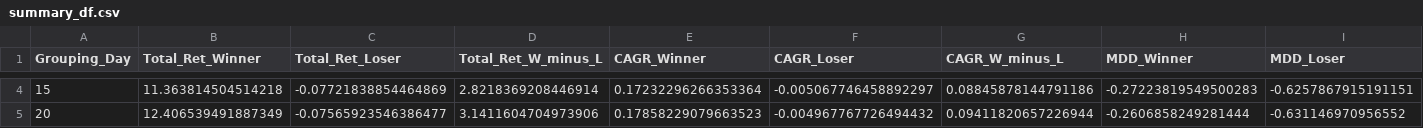
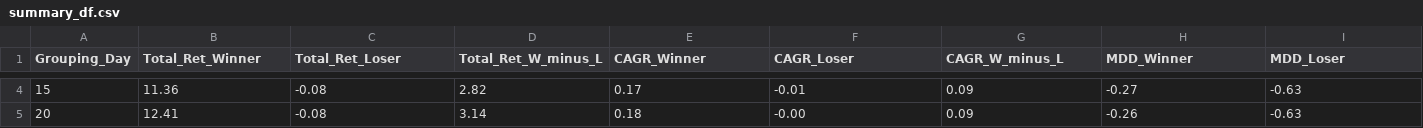
Before and after one commit to yo231168/52week_high_tw, a CSV file: results/summary_df.csv, drawn as a sheet; only a part is shown, gaps mark what is left out; the diff covers the shown part only; the diff names each change by its address in the sheet, - before the commit and + after, or states it on an @@ line.

```diff
--- a/results/summary_df.csv
+++ b/results/summary_df.csv
-B4 (Total_Ret_Winner): 11.363814504514218
+B4 (Total_Ret_Winner): 11.36
-C4 (Total_Ret_Loser): -0.07721838854464869
+C4 (Total_Ret_Loser): -0.08
-D4 (Total_Ret_W_minus_L): 2.8218369208446914
+D4 (Total_Ret_W_minus_L): 2.82
-E4 (CAGR_Winner): 0.17232296266353364
+E4 (CAGR_Winner): 0.17
-F4 (CAGR_Loser): -0.005067746458892297
+F4 (CAGR_Loser): -0.01
-G4 (CAGR_W_minus_L): 0.08845878144791186
+G4 (CAGR_W_minus_L): 0.09
-H4 (MDD_Winner): -0.27223819549500283
+H4 (MDD_Winner): -0.27
-I4 (MDD_Loser): -0.6257867915191151
+I4 (MDD_Loser): -0.63
-B5 (Total_Ret_Winner): 12.406539491887349
+B5 (Total_Ret_Winner): 12.41
-C5 (Total_Ret_Loser): -0.07565923546386477
+C5 (Total_Ret_Loser): -0.08
-D5 (Total_Ret_W_minus_L): 3.1411604704973906
+D5 (Total_Ret_W_minus_L): 3.14
-E5 (CAGR_Winner): 0.17858229079663523
+E5 (CAGR_Winner): 0.18
-F5 (CAGR_Loser): -0.004967767726494432
+F5 (CAGR_Loser): -0.00
-G5 (CAGR_W_minus_L): 0.09411820657226944
+G5 (CAGR_W_minus_L): 0.09
-H5 (MDD_Winner): -0.2606858249281444
+H5 (MDD_Winner): -0.26
-I5 (MDD_Loser): -0.631146970956552
+I5 (MDD_Loser): -0.63
```
Also changed, not shown: 69 edited cells elsewhere in this file, 4 other files.
